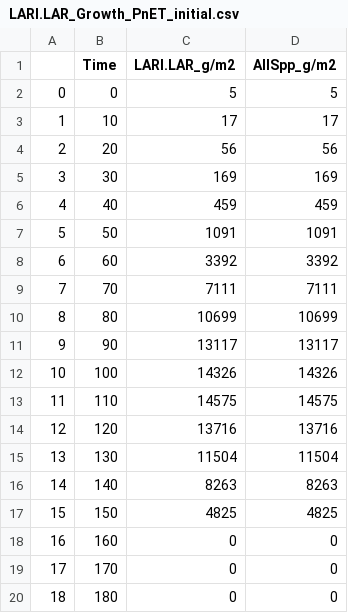
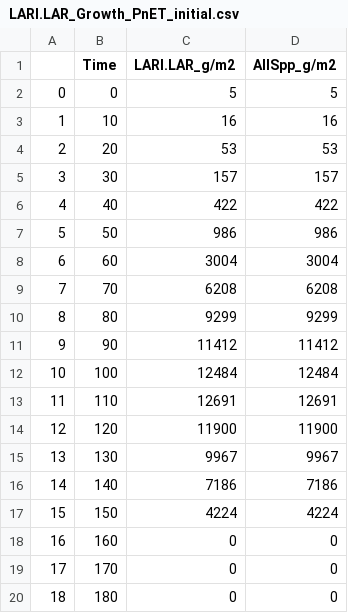
Before and after one commit to Klemet/Calibration_PnET_DIVERSE, a CSV file: calibrationJupyterBook/StartingCalibrationTest/SpeciesParametersSets/Checkup_Step1/LARI.LAR_Growth_PnET_initial.csv, drawn as a sheet; only a part is shown.

```diff
--- a/calibrationJupyterBook/StartingCalibrationTest/SpeciesParametersSets/Checkup_Step1/LARI.LAR_Growth_PnET_initial.csv
+++ b/calibrationJupyterBook/StartingCalibrationTest/SpeciesParametersSets/Checkup_Step1/LARI.LAR_Growth_PnET_initial.csv
@@ -2,17 +2,17 @@
 0,0,5,5
-1,10,17,17
-2,20,56,56
-3,30,169,169
-4,40,459,459
-5,50,1091,1091
-6,60,3392,3392
-7,70,7111,7111
-8,80,10699,10699
-9,90,13117,13117
-10,100,14326,14326
-11,110,14575,14575
-12,120,13716,13716
-13,130,11504,11504
-14,140,8263,8263
-15,150,4825,4825
+1,10,16,16
+2,20,53,53
+3,30,157,157
+4,40,422,422
+5,50,986,986
+6,60,3004,3004
+7,70,6208,6208
+8,80,9299,9299
+9,90,11412,11412
+10,100,12484,12484
+11,110,12691,12691
+12,120,11900,11900
+13,130,9967,9967
+14,140,7186,7186
+15,150,4224,4224
 16,160,0,0
```
Also changed, not shown: calibrationJupyterBook/StartingCalibrationTest/SpeciesParametersSets/Checkup_Step1/ACER.SAH_Growth_PnET.csv, calibrationJupyterBook/StartingCalibrationTest/SpeciesParametersSets/Checkup_Step1/ACER.SAH_Growth_PnET_initial.csv, 26 other files.
